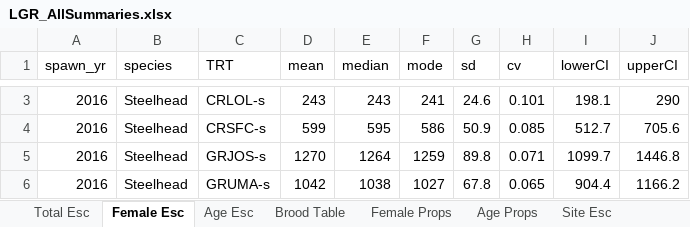
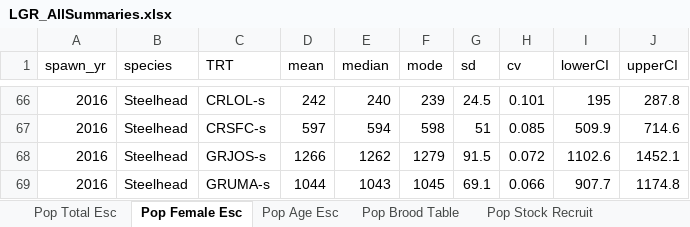
Before and after one commit to ryankinzer/SnakeBasinFishStatus, an Excel workbook: Abundance_results/LGR_AllSummaries.xlsx, sheet Pop Female Esc, drawn as a sheet; only a part is shown, gaps mark what is left out; values as stored, in another font and other column widths than the file's, no borders; addresses are those after the commit; the diff covers the shown part only; the diff names each change by its address in the sheet, - before the commit and + after, or states it on an @@ line.

```diff
--- a/Abundance_results/LGR_AllSummaries.xlsx (sheet Pop Female Esc)
+++ b/Abundance_results/LGR_AllSummaries.xlsx (sheet Pop Female Esc)
-sheet tab: Total Esc
+sheet tab: Pop Total Esc
-sheet tab: Female Esc
+sheet tab: Pop Female Esc
-sheet tab: Age Esc
+sheet tab: Pop Age Esc
-sheet tab: Brood Table
+sheet tab: Pop Brood Table
-sheet tab: Female Props
+sheet tab: Pop Stock Recruit
-D66 (mean): 243
+D66 (mean): 242
-E66 (median): 243
+E66 (median): 240
-F66 (mode): 241
+F66 (mode): 239
-G66 (sd): 24.6
+G66 (sd): 24.5
-I66 (lowerCI): 198.1
+I66 (lowerCI): 195
-J66 (upperCI): 290
+J66 (upperCI): 287.8
-D67 (mean): 599
+D67 (mean): 597
-E67 (median): 595
+E67 (median): 594
-F67 (mode): 586
+F67 (mode): 598
-G67 (sd): 50.9
+G67 (sd): 51
-I67 (lowerCI): 512.7
+I67 (lowerCI): 509.9
-J67 (upperCI): 705.6
+J67 (upperCI): 714.6
-D68 (mean): 1270
+D68 (mean): 1266
-E68 (median): 1264
+E68 (median): 1262
-F68 (mode): 1259
+F68 (mode): 1279
-G68 (sd): 89.8
+G68 (sd): 91.5
-H68 (cv): 0.071
+H68 (cv): 0.072
-I68 (lowerCI): 1099.7
+I68 (lowerCI): 1102.6
-J68 (upperCI): 1446.8
+J68 (upperCI): 1452.1
-D69 (mean): 1042
+D69 (mean): 1044
-E69 (median): 1038
+E69 (median): 1043
-F69 (mode): 1027
+F69 (mode): 1045
-G69 (sd): 67.8
+G69 (sd): 69.1
-H69 (cv): 0.065
+H69 (cv): 0.066
-I69 (lowerCI): 904.4
+I69 (lowerCI): 907.7
-J69 (upperCI): 1166.2
+J69 (upperCI): 1174.8
```
Also changed, not shown: 64 added rows, 1 removed row and 268 edited cells elsewhere in this sheet, sheet Pop Age Esc, sheet Pop Female Props, sheet Site Esc, sheet Pop Stock Recruit, sheet Pop Brood Table, sheet Pop Total Esc, other sheet tabs, 15 other files.
